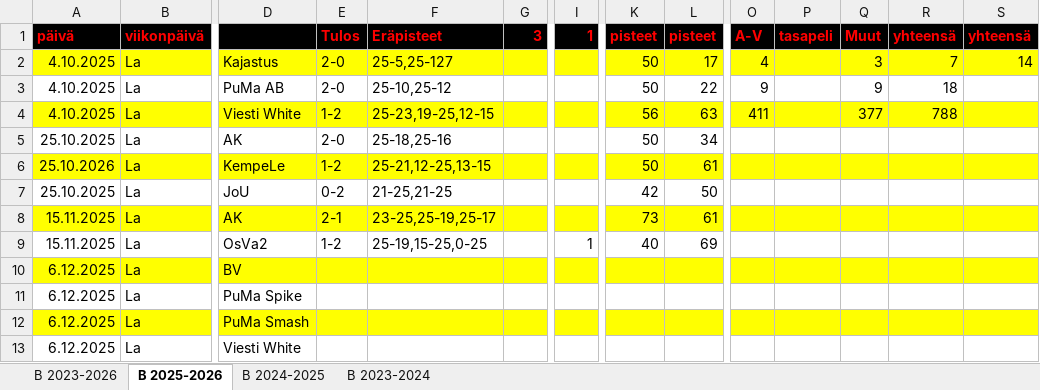
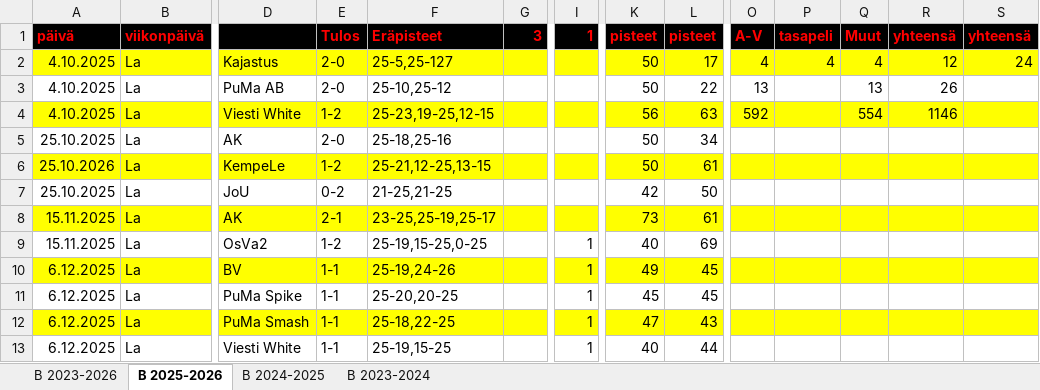
Before and after one commit to jkatoper/kaudet, an Excel workbook: B-pojat.xlsx, sheet B 2025-2026, drawn as a sheet; only a part is shown, gaps mark what is left out; values as stored, in another font and other column widths than the file's, no borders; the diff names each change by its address in the sheet, - before the commit and + after, or states it on an @@ line.

```diff
--- a/B-pojat.xlsx (sheet B 2025-2026)
+++ b/B-pojat.xlsx (sheet B 2025-2026)
-P2 (tasapeli): (empty)
+P2 (tasapeli): 4
-Q2 (Muut): 3
+Q2 (Muut): 4
-R2 (yhteensä): 7
+R2 (yhteensä): 12
-S2 (yhteensä): 14
+S2 (yhteensä): 24
-O3 (A-V): 9
+O3 (A-V): 13
-Q3 (Muut): 9
+Q3 (Muut): 13
-R3 (yhteensä): 18
+R3 (yhteensä): 26
-O4 (A-V): 411
+O4 (A-V): 592
-Q4 (Muut): 377
+Q4 (Muut): 554
-R4 (yhteensä): 788
+R4 (yhteensä): 1146
-E10:E13 (Tulos): (empty)
+E10:E13 (Tulos): 1-1
-F10 (Eräpisteet): (empty)
+F10 (Eräpisteet): 25-19,24-26
-I10:I13 (1): (empty)
+I10:I13 (1): 1
-K10 (pisteet): (empty)
+K10 (pisteet): 49
-L10:L11 (pisteet): (empty)
+L10:L11 (pisteet): 45
-F11 (Eräpisteet): (empty)
+F11 (Eräpisteet): 25-20,20-25
-K11 (pisteet): (empty)
+K11 (pisteet): 45
-F12 (Eräpisteet): (empty)
+F12 (Eräpisteet): 25-18,22-25
-K12 (pisteet): (empty)
+K12 (pisteet): 47
-L12 (pisteet): (empty)
+L12 (pisteet): 43
-F13 (Eräpisteet): (empty)
+F13 (Eräpisteet): 25-19,15-25
-K13 (pisteet): (empty)
+K13 (pisteet): 40
-L13 (pisteet): (empty)
+L13 (pisteet): 44
```
Also changed, not shown: sheet B 2023-2026, 4 other files.
